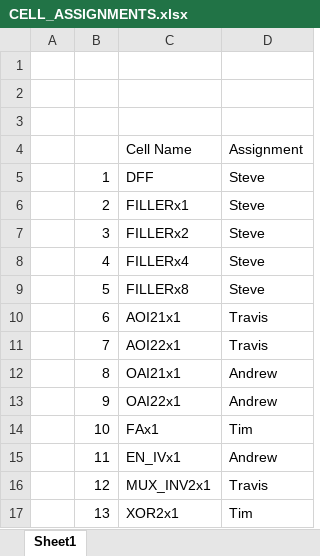
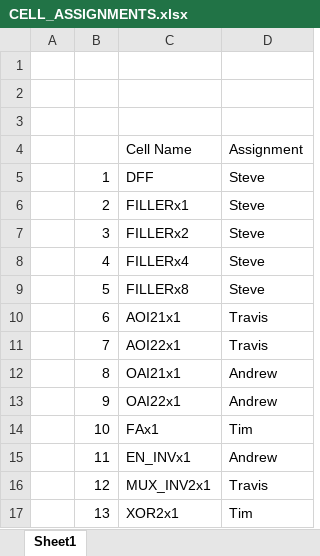
Before and after one commit to tjgray04/ECE6710_06, an Excel workbook: CAD6/CELL_ASSIGNMENTS.xlsx, sheet Sheet1, drawn as a sheet; values as stored, in another font and other column widths than the file's, no borders; the diff names each change by its address in the sheet, - before the commit and + after, or states it on an @@ line.

Commit message:
Fixed spelling mistakes

```diff
--- a/CAD6/CELL_ASSIGNMENTS.xlsx (sheet Sheet1)
+++ b/CAD6/CELL_ASSIGNMENTS.xlsx (sheet Sheet1)
-C15: EN_IVx1
+C15: EN_INVx1
```
